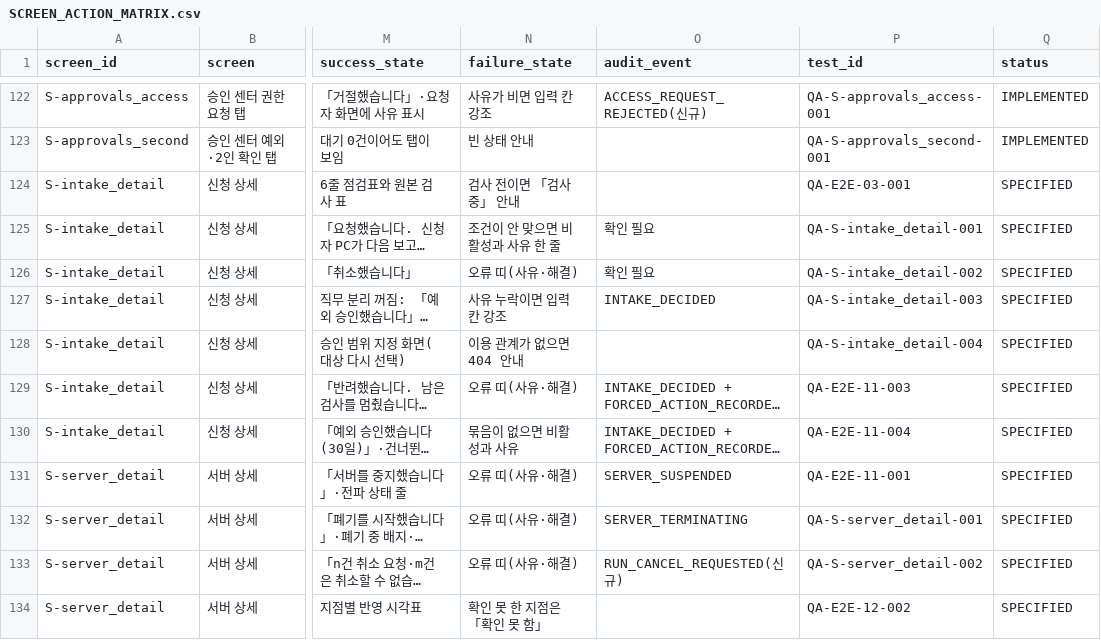
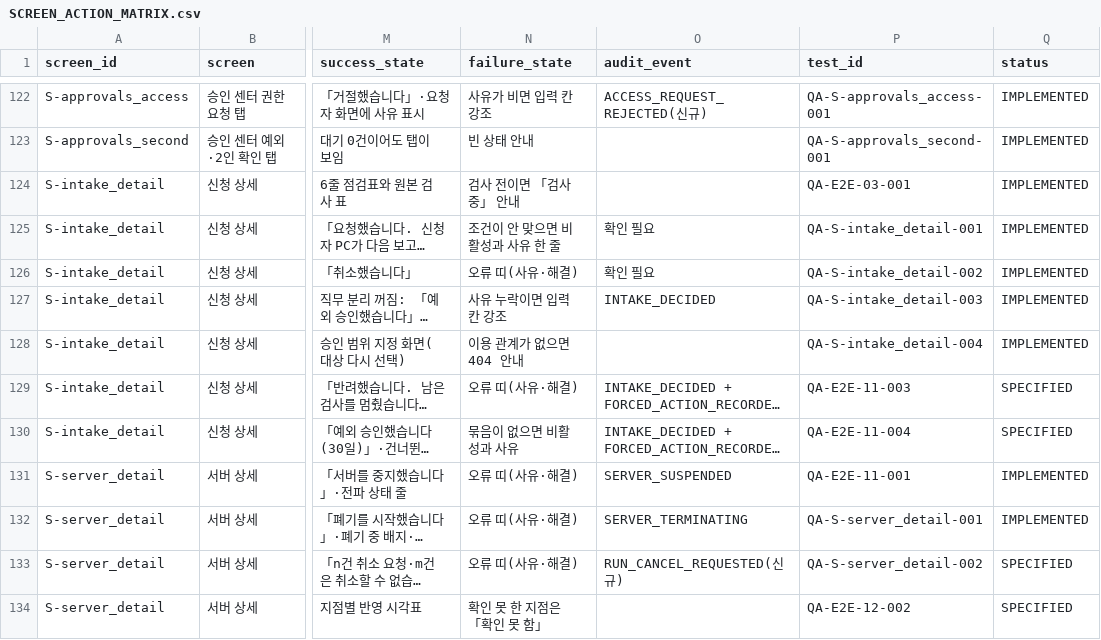
Before and after one commit to Team-AGI/mint-litellm, a CSV file: docs/product/SCREEN_ACTION_MATRIX.csv, drawn as a sheet; only a part is shown, gaps mark what is left out; long unchanged cells end in …; the diff names each change by its address in the sheet, - before the commit and + after, or states it on an @@ line.

```diff
--- a/docs/product/SCREEN_ACTION_MATRIX.csv
+++ b/docs/product/SCREEN_ACTION_MATRIX.csv
-Q124:Q128 (status): SPECIFIED
+Q124:Q128 (status): IMPLEMENTED
-Q131:Q132 (status): SPECIFIED
+Q131:Q132 (status): IMPLEMENTED
```
Also changed, not shown: 17 other files.
